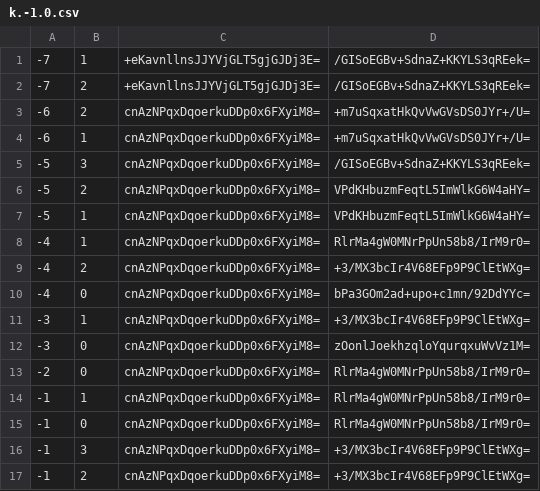
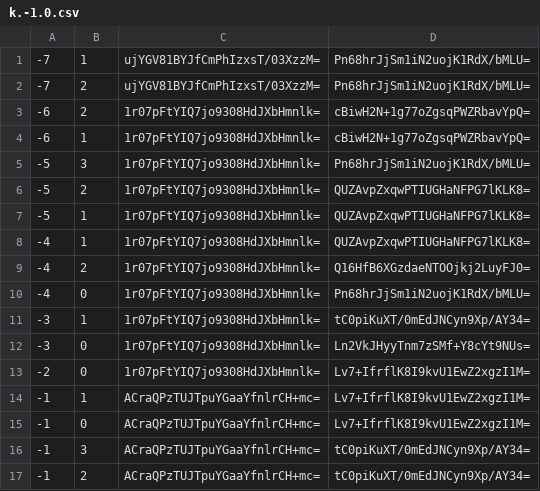
Before and after one commit to zihao-il/mcbds-world, a CSV file: public/maps/world-1/overworld/tiles/zoom.-2/metadata/k.-1.0.csv, drawn as a sheet.

```diff
--- a/public/maps/world-1/overworld/tiles/zoom.-2/metadata/k.-1.0.csv
+++ b/public/maps/world-1/overworld/tiles/zoom.-2/metadata/k.-1.0.csv
@@ -1,17 +1,17 @@
--7,1,+eKavnllnsJJYVjGLT5gjGJDj3E=,/GISoEGBv+SdnaZ+KKYLS3qREek=
--7,2,+eKavnllnsJJYVjGLT5gjGJDj3E=,/GISoEGBv+SdnaZ+KKYLS3qREek=
--6,2,cnAzNPqxDqoerkuDDp0x6FXyiM8=,+m7uSqxatHkQvVwGVsDS0JYr+/U=
--6,1,cnAzNPqxDqoerkuDDp0x6FXyiM8=,+m7uSqxatHkQvVwGVsDS0JYr+/U=
--5,3,cnAzNPqxDqoerkuDDp0x6FXyiM8=,/GISoEGBv+SdnaZ+KKYLS3qREek=
--5,2,cnAzNPqxDqoerkuDDp0x6FXyiM8=,VPdKHbuzmFeqtL5ImWlkG6W4aHY=
--5,1,cnAzNPqxDqoerkuDDp0x6FXyiM8=,VPdKHbuzmFeqtL5ImWlkG6W4aHY=
--4,1,cnAzNPqxDqoerkuDDp0x6FXyiM8=,RlrMa4gW0MNrPpUn58b8/IrM9r0=
--4,2,cnAzNPqxDqoerkuDDp0x6FXyiM8=,+3/MX3bcIr4V68EFp9P9ClEtWXg=
--4,0,cnAzNPqxDqoerkuDDp0x6FXyiM8=,bPa3GOm2ad+upo+c1mn/92DdYYc=
--3,1,cnAzNPqxDqoerkuDDp0x6FXyiM8=,+3/MX3bcIr4V68EFp9P9ClEtWXg=
--3,0,cnAzNPqxDqoerkuDDp0x6FXyiM8=,zOonlJoekhzqloYqurqxuWvVz1M=
--2,0,cnAzNPqxDqoerkuDDp0x6FXyiM8=,RlrMa4gW0MNrPpUn58b8/IrM9r0=
--1,1,cnAzNPqxDqoerkuDDp0x6FXyiM8=,RlrMa4gW0MNrPpUn58b8/IrM9r0=
--1,0,cnAzNPqxDqoerkuDDp0x6FXyiM8=,RlrMa4gW0MNrPpUn58b8/IrM9r0=
--1,3,cnAzNPqxDqoerkuDDp0x6FXyiM8=,+3/MX3bcIr4V68EFp9P9ClEtWXg=
--1,2,cnAzNPqxDqoerkuDDp0x6FXyiM8=,+3/MX3bcIr4V68EFp9P9ClEtWXg=
+-7,1,ujYGV81BYJfCmPhIzxsT/03XzzM=,Pn68hrJjSm1iN2uojK1RdX/bMLU=
+-7,2,ujYGV81BYJfCmPhIzxsT/03XzzM=,Pn68hrJjSm1iN2uojK1RdX/bMLU=
+-6,2,1r07pFtYIQ7jo9308HdJXbHmnlk=,cBiwH2N+1g77oZgsqPWZRbavYpQ=
+-6,1,1r07pFtYIQ7jo9308HdJXbHmnlk=,cBiwH2N+1g77oZgsqPWZRbavYpQ=
+-5,3,1r07pFtYIQ7jo9308HdJXbHmnlk=,Pn68hrJjSm1iN2uojK1RdX/bMLU=
+-5,2,1r07pFtYIQ7jo9308HdJXbHmnlk=,QUZAvpZxqwPTIUGHaNFPG7lKLK8=
+-5,1,1r07pFtYIQ7jo9308HdJXbHmnlk=,QUZAvpZxqwPTIUGHaNFPG7lKLK8=
+-4,1,1r07pFtYIQ7jo9308HdJXbHmnlk=,QUZAvpZxqwPTIUGHaNFPG7lKLK8=
+-4,2,1r07pFtYIQ7jo9308HdJXbHmnlk=,Q16HfB6XGzdaeNTOOjkj2LuyFJ0=
+-4,0,1r07pFtYIQ7jo9308HdJXbHmnlk=,Pn68hrJjSm1iN2uojK1RdX/bMLU=
+-3,1,1r07pFtYIQ7jo9308HdJXbHmnlk=,tC0piKuXT/0mEdJNCyn9Xp/AY34=
+-3,0,1r07pFtYIQ7jo9308HdJXbHmnlk=,Ln2VkJHyyTnm7zSMf+Y8cYt9NUs=
+-2,0,1r07pFtYIQ7jo9308HdJXbHmnlk=,Lv7+IfrflK8I9kvU1EwZ2xgzI1M=
+-1,1,ACraQPzTUJTpuYGaaYfnlrCH+mc=,Lv7+IfrflK8I9kvU1EwZ2xgzI1M=
+-1,0,ACraQPzTUJTpuYGaaYfnlrCH+mc=,Lv7+IfrflK8I9kvU1EwZ2xgzI1M=
+-1,3,ACraQPzTUJTpuYGaaYfnlrCH+mc=,tC0piKuXT/0mEdJNCyn9Xp/AY34=
+-1,2,ACraQPzTUJTpuYGaaYfnlrCH+mc=,tC0piKuXT/0mEdJNCyn9Xp/AY34=
```
Also changed, not shown: public/maps/world-1/overworld/tiles/zoom.-1/metadata/k.-1.-1.csv, public/maps/world-1/overworld/tiles/zoom.-1/metadata/k.-1.0.csv, 19 other files.
